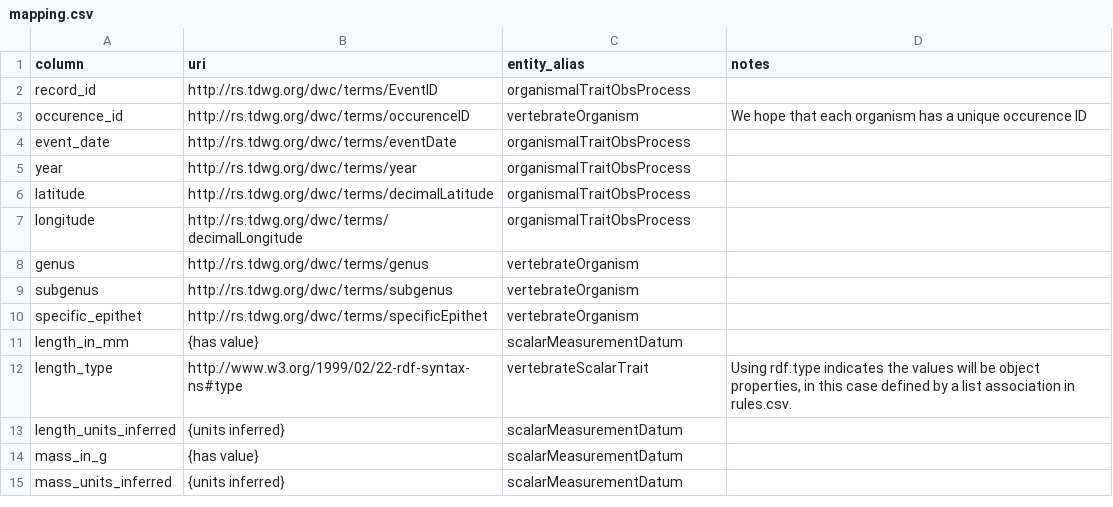
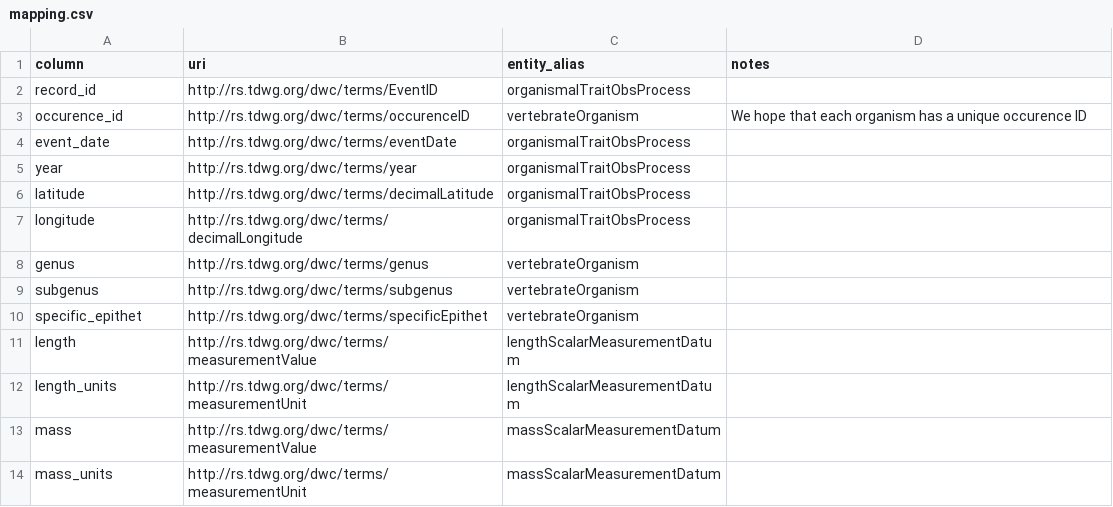
Before and after one commit to futres/ovt-data-pipeline, a CSV file: config/mapping.csv, drawn as a sheet.

```diff
--- a/config/mapping.csv
+++ b/config/mapping.csv
@@ -10,6 +10,5 @@ subgenus,http://rs.tdwg.org/dwc/terms/subgenus,vertebrateOrganism,
 specific_epithet,http://rs.tdwg.org/dwc/terms/specificEpithet,vertebrateOrganism,
-length_in_mm,{has value},scalarMeasurementDatum,
-length_type,http://www.w3.org/1999/02/22-rdf-syntax-ns#type,vertebrateScalarTrait,"Using rdf:type indicates the values will be object properties, in this case defined by a list association in rules.csv."
-length_units_inferred,{units inferred},scalarMeasurementDatum,
-mass_in_g,{has value},scalarMeasurementDatum,
-mass_units_inferred,{units inferred},scalarMeasurementDatum,
+length,http://rs.tdwg.org/dwc/terms/measurementValue,lengthScalarMeasurementDatum,
+length_units,http://rs.tdwg.org/dwc/terms/measurementUnit,lengthScalarMeasurementDatum,
+mass,http://rs.tdwg.org/dwc/terms/measurementValue,massScalarMeasurementDatum,
+mass_units,http://rs.tdwg.org/dwc/terms/measurementUnit,massScalarMeasurementDatum,
```
Also changed, not shown: config/entity.csv, 5 other files.
